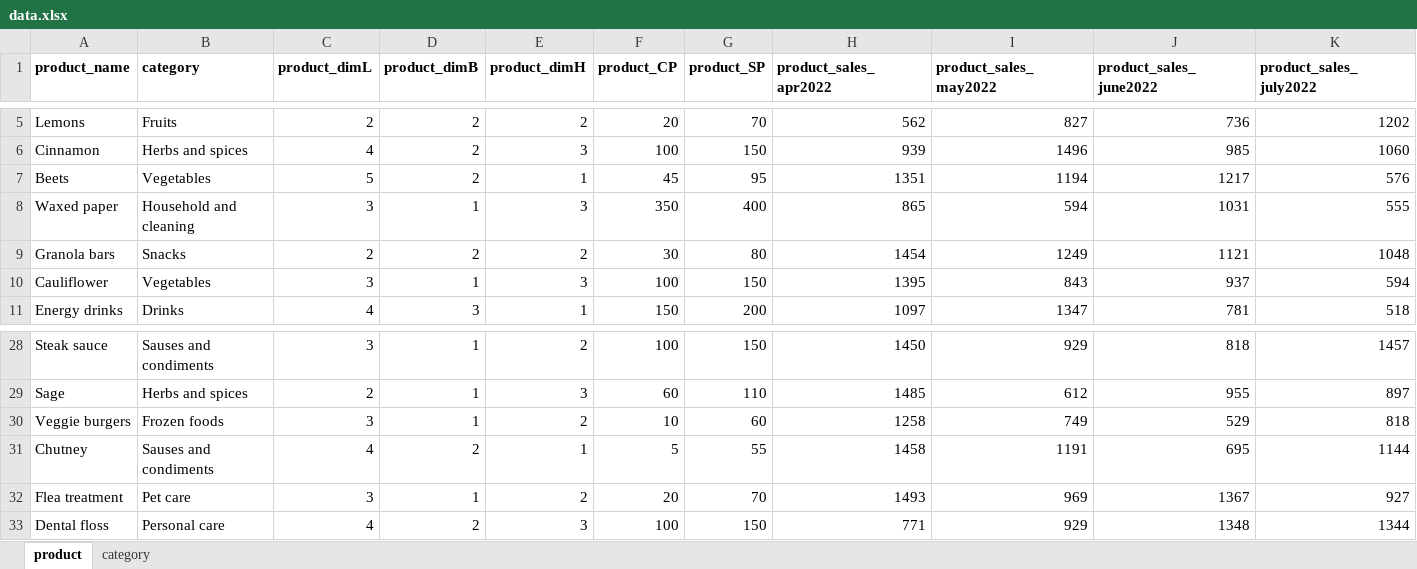
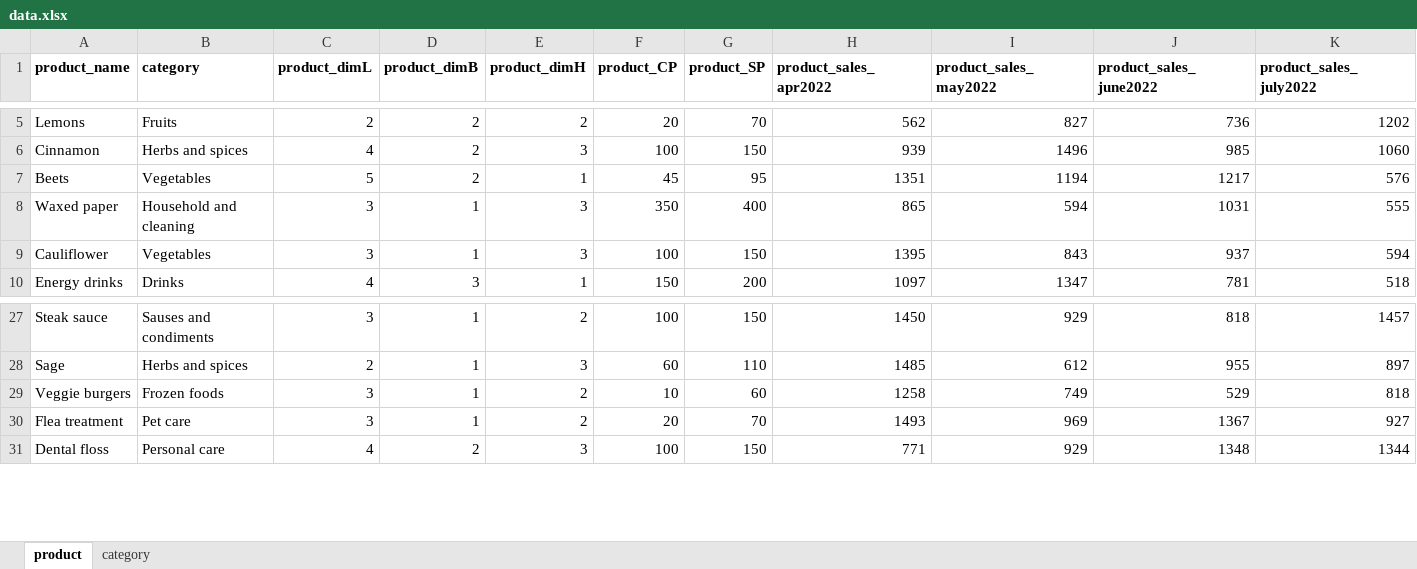
Before and after one commit to Shruti2511/Shelf_optimization, an Excel workbook: MyShelf/data.xlsx, sheet product, drawn as a sheet; only a part is shown, gaps mark what is left out; values as stored, in another font and other column widths than the file's, no borders; rows hold the shown columns only; the diff names each change by its address in the sheet, - before the commit and + after, or states it on an @@ line.

```diff
--- a/MyShelf/data.xlsx (sheet product)
+++ b/MyShelf/data.xlsx (sheet product)
-row 9: Granola bars | Snacks | 2 | 2 | 2 | 30 | 80 | 1454 | 1249 | 1121 | 1048
-row 31: Chutney | Sauses and condiments | 4 | 2 | 1 | 5 | 55 | 1458 | 1191 | 695 | 1144
```
Also changed, not shown: 5 other files.
